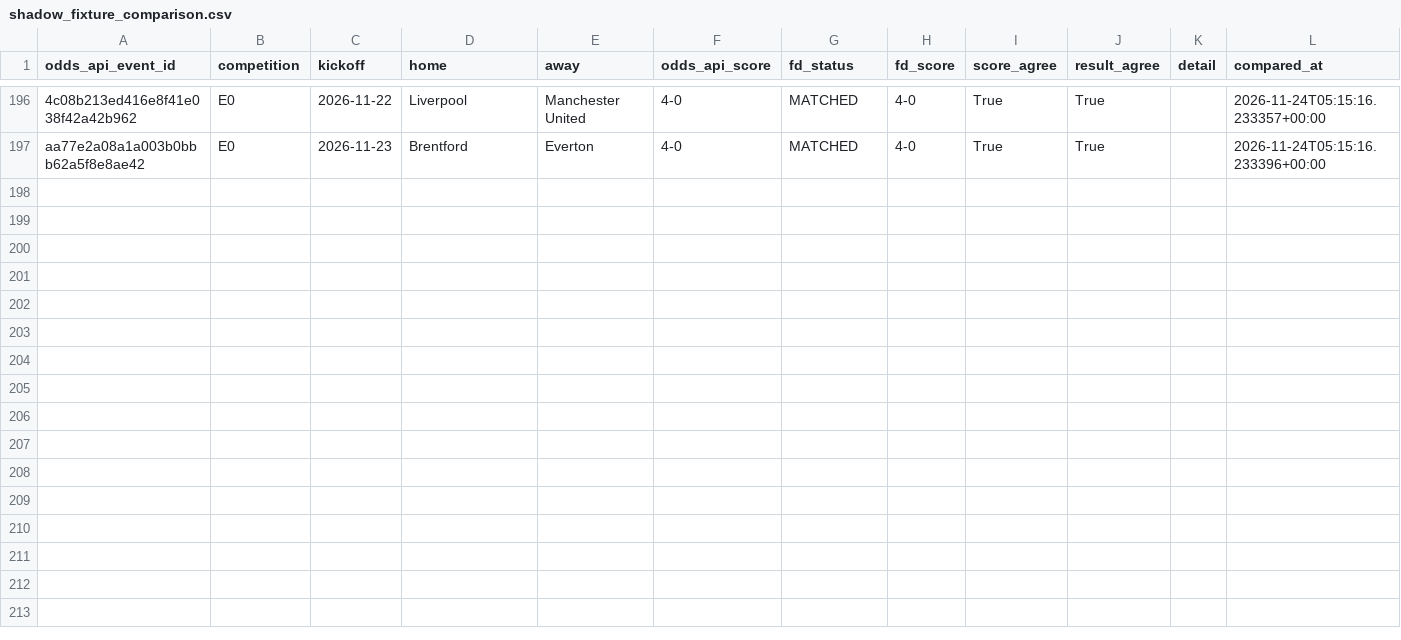
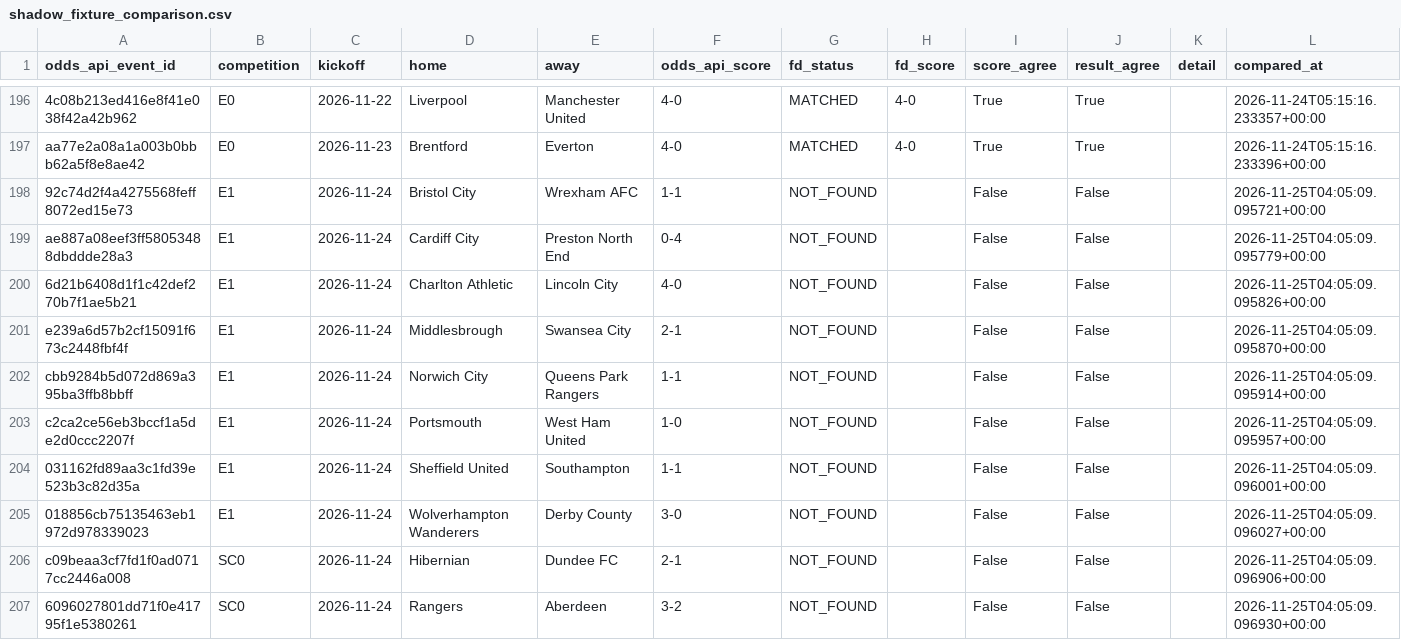
Before and after one commit to frazwil19-gif/prediction-markets-lab, a CSV file: settlement_archive/shadow_fixture_comparison.csv, drawn as a sheet; only a part is shown, gaps mark what is left out; the diff names each change by its address in the sheet, - before the commit and + after, or states it on an @@ line.

```diff
--- a/settlement_archive/shadow_fixture_comparison.csv
+++ b/settlement_archive/shadow_fixture_comparison.csv
+row 198: 92c74d2f4a4275568feff8072ed15e73 | E1 | 2026-11-24 | Bristol City | Wrexham AFC | 1-1 | NOT_FOUND |  | False | False |  | 2026-11-25T04:05:09.095721+00:00
+row 199: ae887a08eef3ff58053488dbddde28a3 | E1 | 2026-11-24 | Cardiff City | Preston North End | 0-4 | NOT_FOUND |  | False | False |  | 2026-11-25T04:05:09.095779+00:00
+row 200: 6d21b6408d1f1c42def270b7f1ae5b21 | E1 | 2026-11-24 | Charlton Athletic | Lincoln City | 4-0 | NOT_FOUND |  | False | False |  | 2026-11-25T04:05:09.095826+00:00
+row 201: e239a6d57b2cf15091f673c2448fbf4f | E1 | 2026-11-24 | Middlesbrough | Swansea City | 2-1 | NOT_FOUND |  | False | False |  | 2026-11-25T04:05:09.095870+00:00
+row 202: cbb9284b5d072d869a395ba3ffb8bbff | E1 | 2026-11-24 | Norwich City | Queens Park Rangers | 1-1 | NOT_FOUND |  | False | False |  | 2026-11-25T04:05:09.095914+00:00
+row 203: c2ca2ce56eb3bccf1a5de2d0ccc2207f | E1 | 2026-11-24 | Portsmouth | West Ham United | 1-0 | NOT_FOUND |  | False | False |  | 2026-11-25T04:05:09.095957+00:00
+row 204: 031162fd89aa3c1fd39e523b3c82d35a | E1 | 2026-11-24 | Sheffield United | Southampton | 1-1 | NOT_FOUND |  | False | False |  | 2026-11-25T04:05:09.096001+00:00
+row 205: 018856cb75135463eb1972d978339023 | E1 | 2026-11-24 | Wolverhampton Wanderers | Derby County | 3-0 | NOT_FOUND |  | False | False |  | 2026-11-25T04:05:09.096027+00:00
+row 206: c09beaa3cf7fd1f0ad0717cc2446a008 | SC0 | 2026-11-24 | Hibernian | Dundee FC | 2-1 | NOT_FOUND |  | False | False |  | 2026-11-25T04:05:09.096906+00:00
+row 207: 6096027801dd71f0e41795f1e5380261 | SC0 | 2026-11-24 | Rangers | Aberdeen | 3-2 | NOT_FOUND |  | False | False |  | 2026-11-25T04:05:09.096930+00:00
```
Also changed, not shown: paper_ledger/paper_bets.csv, 27 other files.
